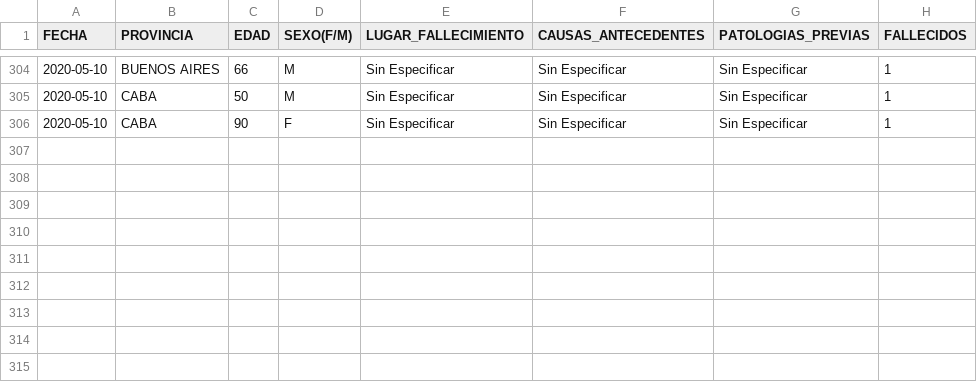
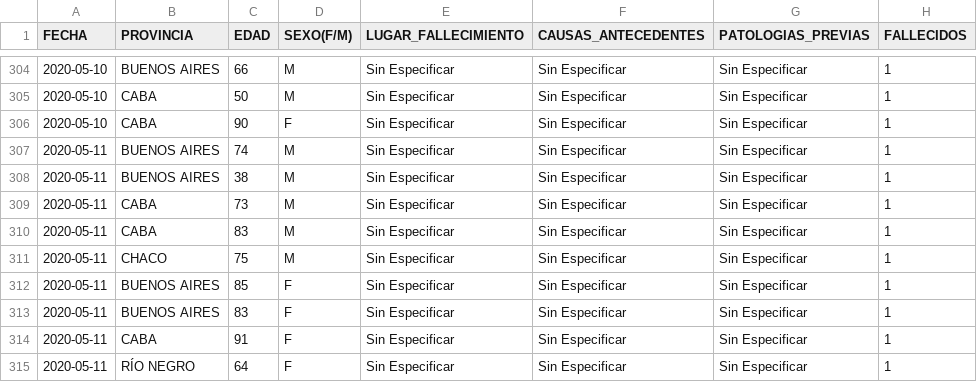
Before and after one commit to JIBarrionuevoGaltier/COVID-19-ARG, a CSV file: DATA_FALLECIDOS_DETALLE.csv, drawn as a sheet; only a part is shown, gaps mark what is left out; the diff names each change by its address in the sheet, - before the commit and + after, or states it on an @@ line.

```diff
--- a/DATA_FALLECIDOS_DETALLE.csv
+++ b/DATA_FALLECIDOS_DETALLE.csv
+row 307: 2020-05-11 | BUENOS AIRES | 74 | M | Sin Especificar | Sin Especificar | Sin Especificar | 1
+row 308: 2020-05-11 | BUENOS AIRES | 38 | M | Sin Especificar | Sin Especificar | Sin Especificar | 1
+row 309: 2020-05-11 | CABA | 73 | M | Sin Especificar | Sin Especificar | Sin Especificar | 1
+row 310: 2020-05-11 | CABA | 83 | M | Sin Especificar | Sin Especificar | Sin Especificar | 1
+row 311: 2020-05-11 | CHACO | 75 | M | Sin Especificar | Sin Especificar | Sin Especificar | 1
+row 312: 2020-05-11 | BUENOS AIRES | 85 | F | Sin Especificar | Sin Especificar | Sin Especificar | 1
+row 313: 2020-05-11 | BUENOS AIRES | 83 | F | Sin Especificar | Sin Especificar | Sin Especificar | 1
+row 314: 2020-05-11 | CABA | 91 | F | Sin Especificar | Sin Especificar | Sin Especificar | 1
+row 315: 2020-05-11 | RÍO NEGRO | 64 | F | Sin Especificar | Sin Especificar | Sin Especificar | 1
```
Also changed, not shown: DATA_ARGENTINA.csv, DATA_PAISXPROVINCIAS_CONFIMADOS_FALLECIDOS.csv, 3 other files.
